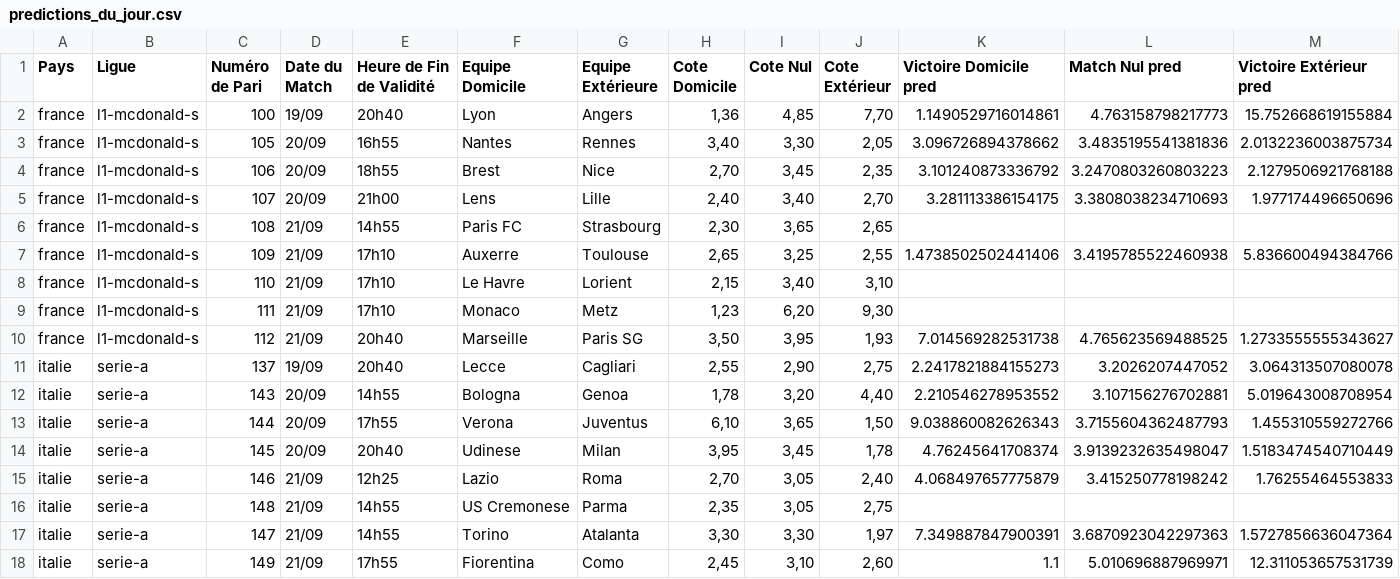
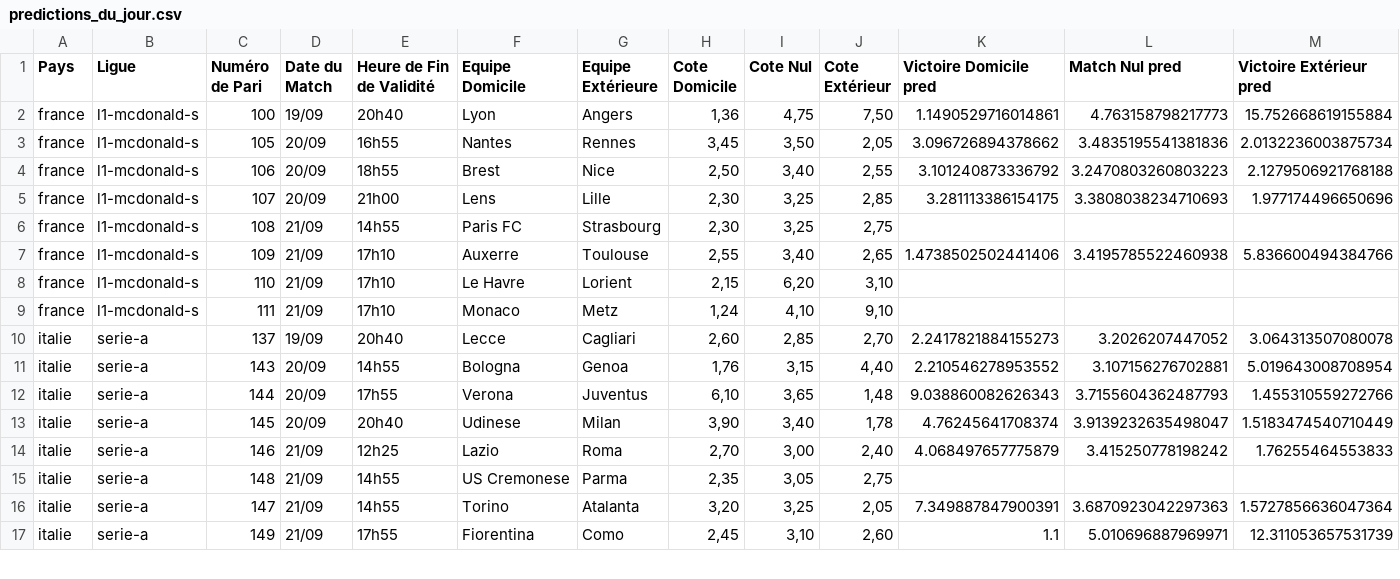
Before and after one commit to Metimer/Goalytics, a CSV file: predictions_du_jour.csv, drawn as a sheet; only a part is shown; the diff covers the shown part only.

Commit message:
Mise à jour des fichiers CSV des prédictions

```diff
--- a/predictions_du_jour.csv
+++ b/predictions_du_jour.csv
@@ -1,18 +1,17 @@
 Pays,Ligue,Numéro de Pari,Date du Match,Heure de Fin de Validité,Equipe Domicile,Equipe Extérieure,Cote Domicile,Cote Nul,Cote Extérieur,Victoire Domicile pred,Match Nul pred,Victoire Extérieur pred
-france,l1-mcdonald-s,100,19/09,20h40,Lyon,Angers,"1,36","4,85","7,70",1.1490529716014861,4.763158798217773,15.752668619155884
-france,l1-mcdonald-s,105,20/09,16h55,Nantes,Rennes,"3,40","3,30","2,05",3.096726894378662,3.4835195541381836,2.0132236003875734
-france,l1-mcdonald-s,106,20/09,18h55,Brest,Nice,"2,70","3,45","2,35",3.101240873336792,3.2470803260803223,2.1279506921768188
-france,l1-mcdonald-s,107,20/09,21h00,Lens,Lille,"2,40","3,40","2,70",3.281113386154175,3.3808038234710693,1.977174496650696
-france,l1-mcdonald-s,108,21/09,14h55,Paris FC,Strasbourg,"2,30","3,65","2,65",,,
-france,l1-mcdonald-s,109,21/09,17h10,Auxerre,Toulouse,"2,65","3,25","2,55",1.4738502502441406,3.4195785522460938,5.836600494384766
-france,l1-mcdonald-s,110,21/09,17h10,Le Havre,Lorient,"2,15","3,40","3,10",,,
-france,l1-mcdonald-s,111,21/09,17h10,Monaco,Metz,"1,23","6,20","9,30",,,
-france,l1-mcdonald-s,112,21/09,20h40,Marseille,Paris SG,"3,50","3,95","1,93",7.014569282531738,4.765623569488525,1.2733555555343627
-italie,serie-a,137,19/09,20h40,Lecce,Cagliari,"2,55","2,90","2,75",2.2417821884155273,3.2026207447052,3.064313507080078
-italie,serie-a,143,20/09,14h55,Bologna,Genoa,"1,78","3,20","4,40",2.210546278953552,3.107156276702881,5.019643008708954
-italie,serie-a,144,20/09,17h55,Verona,Juventus,"6,10","3,65","1,50",9.038860082626343,3.7155604362487793,1.455310559272766
-italie,serie-a,145,20/09,20h40,Udinese,Milan,"3,95","3,45","1,78",4.76245641708374,3.9139232635498047,1.5183474540710449
-italie,serie-a,146,21/09,12h25,Lazio,Roma,"2,70","3,05","2,40",4.068497657775879,3.415250778198242,1.76255464553833
+france,l1-mcdonald-s,100,19/09,20h40,Lyon,Angers,"1,36","4,75","7,50",1.1490529716014861,4.763158798217773,15.752668619155884
+france,l1-mcdonald-s,105,20/09,16h55,Nantes,Rennes,"3,45","3,50","2,05",3.096726894378662,3.4835195541381836,2.0132236003875734
+france,l1-mcdonald-s,106,20/09,18h55,Brest,Nice,"2,50","3,40","2,55",3.101240873336792,3.2470803260803223,2.1279506921768188
+france,l1-mcdonald-s,107,20/09,21h00,Lens,Lille,"2,30","3,25","2,85",3.281113386154175,3.3808038234710693,1.977174496650696
+france,l1-mcdonald-s,108,21/09,14h55,Paris FC,Strasbourg,"2,30","3,25","2,75",,,
+france,l1-mcdonald-s,109,21/09,17h10,Auxerre,Toulouse,"2,55","3,40","2,65",1.4738502502441406,3.4195785522460938,5.836600494384766
+france,l1-mcdonald-s,110,21/09,17h10,Le Havre,Lorient,"2,15","6,20","3,10",,,
+france,l1-mcdonald-s,111,21/09,17h10,Monaco,Metz,"1,24","4,10","9,10",,,
+italie,serie-a,137,19/09,20h40,Lecce,Cagliari,"2,60","2,85","2,70",2.2417821884155273,3.2026207447052,3.064313507080078
+italie,serie-a,143,20/09,14h55,Bologna,Genoa,"1,76","3,15","4,40",2.210546278953552,3.107156276702881,5.019643008708954
+italie,serie-a,144,20/09,17h55,Verona,Juventus,"6,10","3,65","1,48",9.038860082626343,3.7155604362487793,1.455310559272766
+italie,serie-a,145,20/09,20h40,Udinese,Milan,"3,90","3,40","1,78",4.76245641708374,3.9139232635498047,1.5183474540710449
+italie,serie-a,146,21/09,12h25,Lazio,Roma,"2,70","3,00","2,40",4.068497657775879,3.415250778198242,1.76255464553833
 italie,serie-a,148,21/09,14h55,US Cremonese,Parma,"2,35","3,05","2,75",,,
-italie,serie-a,147,21/09,14h55,Torino,Atalanta,"3,30","3,30","1,97",7.349887847900391,3.6870923042297363,1.5727856636047364
+italie,serie-a,147,21/09,14h55,Torino,Atalanta,"3,20","3,25","2,05",7.349887847900391,3.6870923042297363,1.5727856636047364
 italie,serie-a,149,21/09,17h55,Fiorentina,Como,"2,45","3,10","2,60",1.1,5.010696887969971,12.311053657531739
```
Also changed, not shown: 75 edited cells elsewhere in this file.
